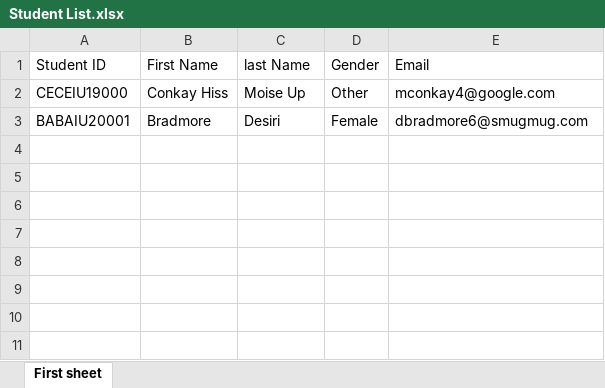
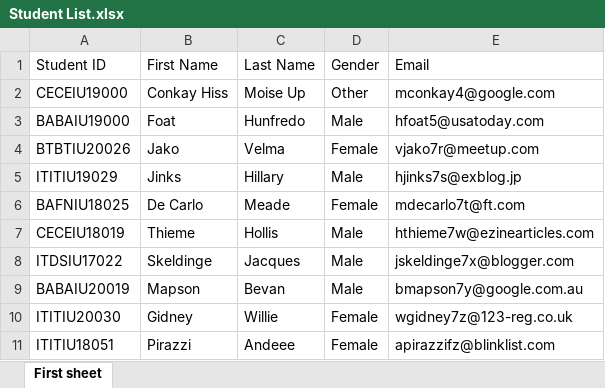
Before and after one commit to thucne/school-management-system-nodejs, an Excel workbook: public/excels/Student List.xlsx, sheet First sheet, drawn as a sheet; values as stored, in another font and other column widths than the file's, no borders; removed rows and columns are numbered as before the commit, all else as after; the diff names each change by its address in the sheet, - before the commit and + after, or states it on an @@ line.

```diff
--- a/public/excels/Student List.xlsx (sheet First sheet)
+++ b/public/excels/Student List.xlsx (sheet First sheet)
-C1: last Name
+C1: Last Name
-row 3: BABAIU20001 | Bradmore | Desiri | Female | dbradmore6@smugmug.com
+row 3: BABAIU19000 | Foat | Hunfredo | Male | hfoat5@usatoday.com
+row 4: BTBTIU20026 | Jako | Velma | Female | vjako7r@meetup.com
+row 5: ITITIU19029 | Jinks | Hillary | Male | hjinks7s@exblog.jp
+row 6: BAFNIU18025 | De Carlo | Meade | Female | mdecarlo7t@ft.com
+row 7: CECEIU18019 | Thieme | Hollis | Male | hthieme7w@ezinearticles.com
+row 8: ITDSIU17022 | Skeldinge | Jacques | Male | jskeldinge7x@blogger.com
+row 9: BABAIU20019 | Mapson | Bevan | Male | bmapson7y@google.com.au
+row 10: ITITIU20030 | Gidney | Willie | Female | wgidney7z@123-reg.co.uk
+row 11: ITITIU18051 | Pirazzi | Andeee | Female | apirazzifz@blinklist.com
```
Also changed, not shown: 8 other files.
